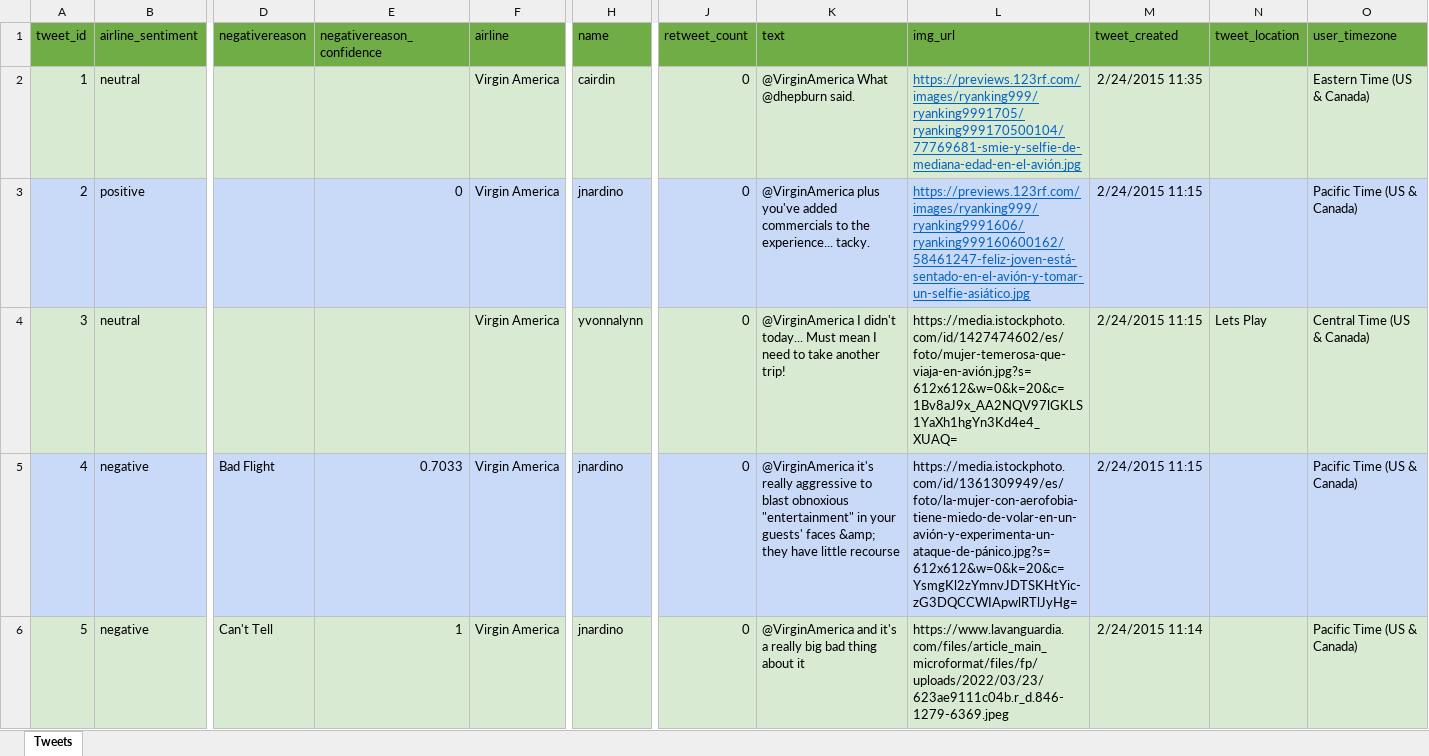
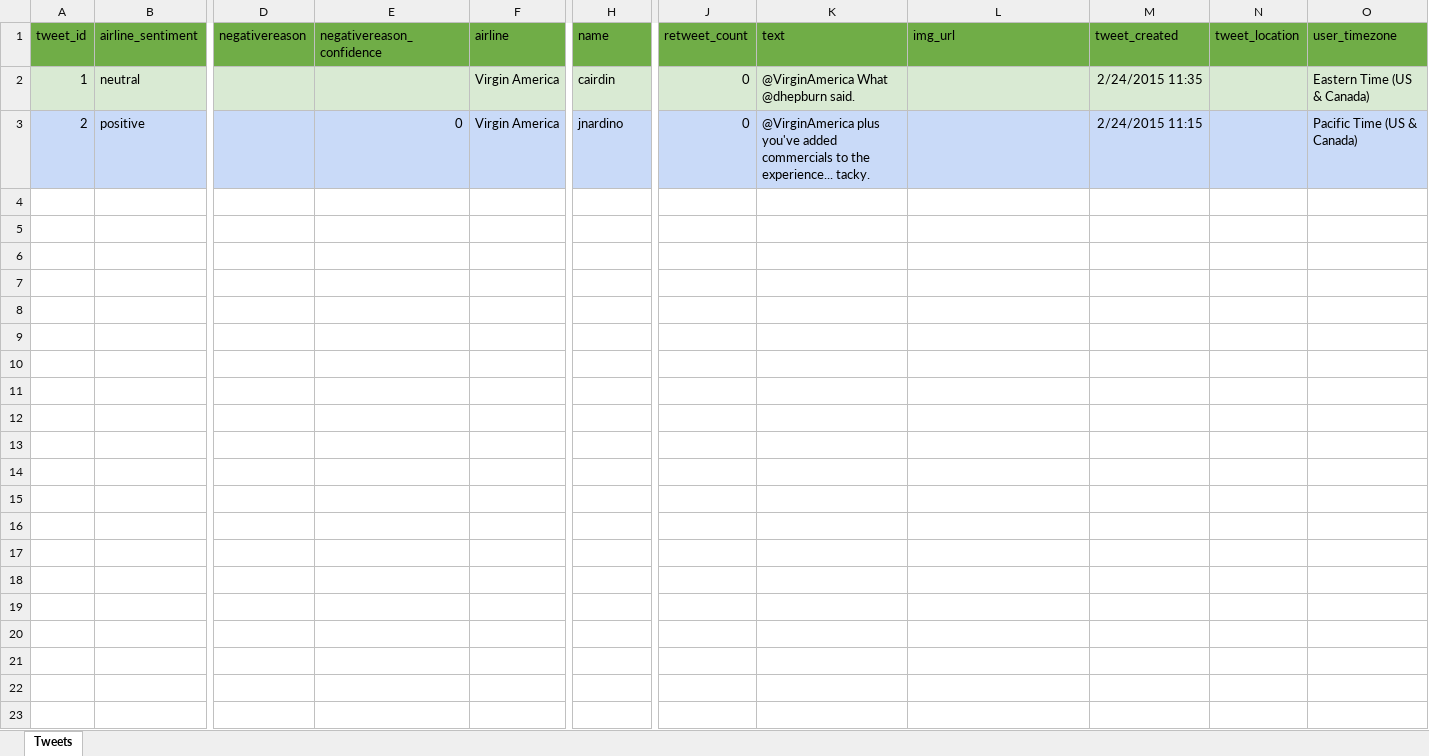
Before and after one commit to CarlosPella/CAPSTONE-PROJECT, an Excel workbook: recursos/Tweets.xlsx, sheet Tweets, drawn as a sheet; only a part is shown, gaps mark what is left out; values as stored, in another font and other column widths than the file's, no borders; rows hold the shown columns only; the diff covers the shown part only; the diff names each change by its address in the sheet, - before the commit and + after, or states it on an @@ line.

Commit message:
create main function

```diff
--- a/recursos/Tweets.xlsx (sheet Tweets)
+++ b/recursos/Tweets.xlsx (sheet Tweets)
-L2 (img_url): https://previews.123rf.com/images/ryanking999/ryanking9991705/ryanking999170500104/77769681-smie-y-selfie-de-mediana-edad-en-el-avión.jpg
+L2 (img_url): (empty)
-L3 (img_url): https://previews.123rf.com/images/ryanking999/ryanking9991606/ryanking999160600162/58461247-feliz-joven-está-sentado-en-el-avión-y-tomar-un-selfie-asiático.jpg
+L3 (img_url): (empty)
-row 4: 3 | neutral |  |  | Virgin America | yvonnalynn | 0 | @VirginAmerica I didn't today... Must mean I need to take another trip! | https://media.istockphoto.com/id/1427474602/es/foto/mujer-temerosa-que-viaja-en-avión.jpg?s=612x612&w=0&k=20&c=1Bv8aJ9x_AA2NQV97lGKLS1YaXh1hgYn3Kd4e4_XUAQ= | 2/24/2015 11:15 | Lets Play | Central Time (US & Canada)
-row 5: 4 | negative | Bad Flight | 0.7033 | Virgin America | jnardino | 0 | @VirginAmerica it's really aggressive to blast obnoxious "entertainment" in your guests' faces &amp; they have little recourse | https://media.istockphoto.com/id/1361309949/es/foto/la-mujer-con-aerofobia-tiene-miedo-de-volar-en-un-avión-y-experimenta-un-ataque-de-pánico.jpg?s=612x612&w=0&k=20&c=YsmgKl2zYmnvJDTSKHtYic-zG3DQCCWIApwlRTlJyHg= | 2/24/2015 11:15 |  | Pacific Time (US & Canada)
-row 6: 5 | negative | Can't Tell | 1 | Virgin America | jnardino | 0 | @VirginAmerica and it's a really big bad thing about it | https://www.lavanguardia.com/files/article_main_microformat/files/fp/uploads/2022/03/23/623ae9111c04b.r_d.846-1279-6369.jpeg | 2/24/2015 11:14 |  | Pacific Time (US & Canada)
```
Also changed, not shown: 4 removed rows elsewhere in this sheet, 1 other file.
